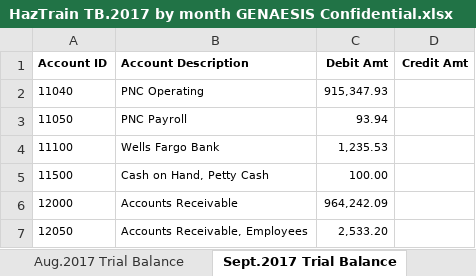
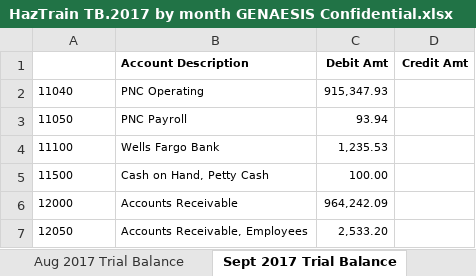
Before and after one commit to jeffwmonroe/Finance-Model, an Excel workbook: documents/trial_balances/HazTrain TB.2017 by month GENAESIS Confidential.xlsx, sheet Sept 2017 Trial Balance, drawn as a sheet; only a part is shown; values as stored, in another font and other column widths than the file's, no borders; the diff names each change by its address in the sheet, - before the commit and + after, or states it on an @@ line.

```diff
--- a/documents/trial_balances/HazTrain TB.2017 by month GENAESIS Confidential.xlsx (sheet Sept 2017 Trial Balance)
+++ b/documents/trial_balances/HazTrain TB.2017 by month GENAESIS Confidential.xlsx (sheet Sept 2017 Trial Balance)
-sheet tab: Aug.2017 Trial Balance
+sheet tab: Aug 2017 Trial Balance
-sheet tab: Sept.2017 Trial Balance
+sheet tab: Sept 2017 Trial Balance
-A1: Account ID
+A1: (empty)
```
Also changed, not shown: other sheet tabs, documents/trial_balances/HazTrain TB.2018 by month GENAESIS Confidential.xlsx, documents/trial_balances/HazTrain TB.2022 by month GENAESIS Confidential.xlsx, 11 other files.
